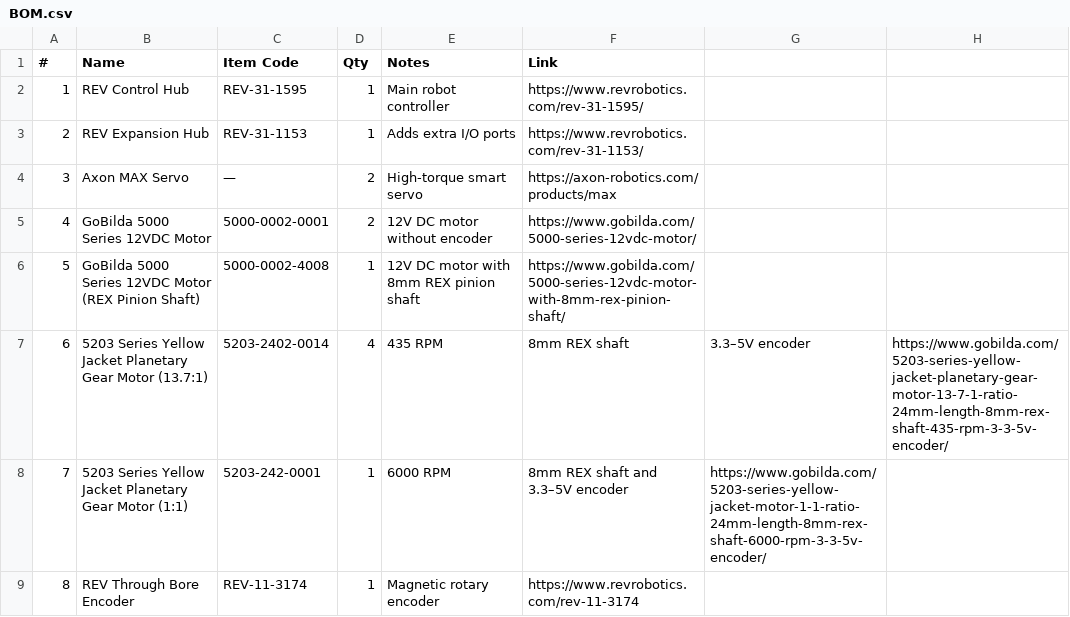
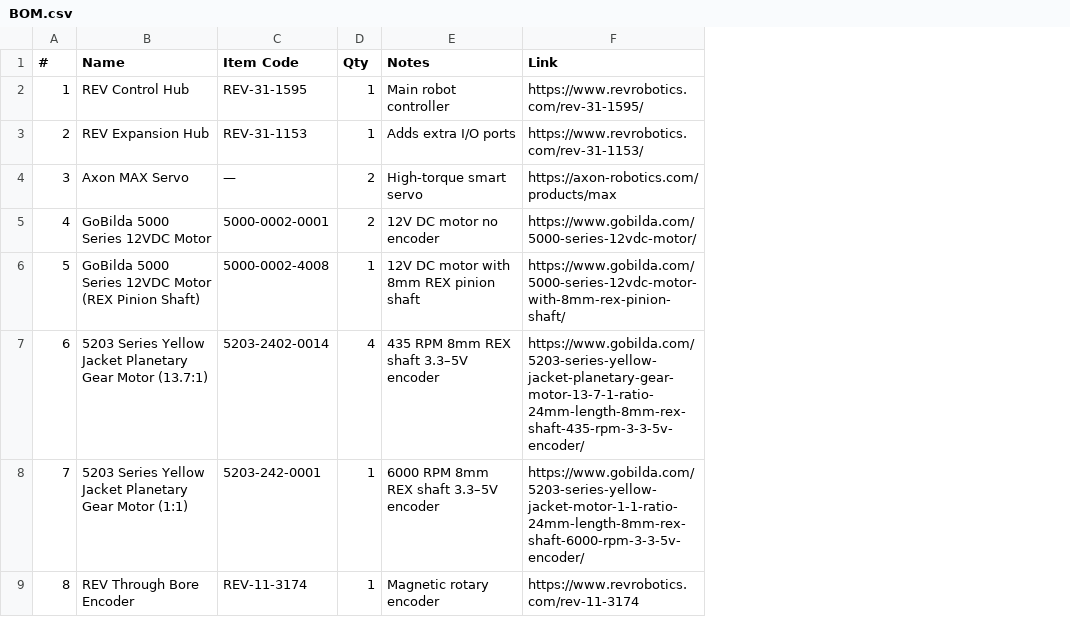
Before and after one commit to dark-Phoenix2077/ea-nassir, a CSV file: BOM.csv, drawn as a sheet; only a part is shown; removed rows and columns are numbered as before the commit, all else as after; the diff covers the shown part only; the diff names each change by its address in the sheet, - before the commit and + after, or states it on an @@ line.

Commit message:
Update BOM.csv

```diff
--- a/BOM.csv
+++ b/BOM.csv
-column F (Link), rows 2-9: https://www.revrobotics.com/rev-31-1595/ | https://www.revrobotics.com/rev-31-1153/ | https://axon-robotics.com/products/max | https://www.gobilda.com/5000-series-12vdc-motor/ | https://www.gobilda.com/5000-series-12vdc-motor-with-8mm-rex-pinion-shaft/ | 8mm REX shaft | 8mm REX shaft and 3.3–5V encoder | https://www.revrobotics.com/rev-11-3174
-column H, row 7: https://www.gobilda.com/5203-series-yellow-jacket-planetary-gear-motor-13-7-1-ratio-24mm-length-8mm-rex-shaft-435-rpm-3-3-5v-encoder/
-F1: (empty)
+F1: Link
-F2 (Link): (empty)
+F2 (Link): https://www.revrobotics.com/rev-31-1595/
-F3 (Link): (empty)
+F3 (Link): https://www.revrobotics.com/rev-31-1153/
-F4 (Link): (empty)
+F4 (Link): https://axon-robotics.com/products/max
-E5 (Notes): 12V DC motor without encoder
+E5 (Notes): 12V DC motor no encoder
-F5 (Link): (empty)
+F5 (Link): https://www.gobilda.com/5000-series-12vdc-motor/
-F6 (Link): (empty)
+F6 (Link): https://www.gobilda.com/5000-series-12vdc-motor-with-8mm-rex-pinion-shaft/
-E7 (Notes): 435 RPM
+E7 (Notes): 435 RPM 8mm REX shaft 3.3–5V encoder
-F7 (Link): 3.3–5V encoder
+F7 (Link): https://www.gobilda.com/5203-series-yellow-jacket-planetary-gear-motor-13-7-1-ratio-24mm-length-8mm-rex-shaft-435-rpm-3-3-5v-encoder/
-E8 (Notes): 6000 RPM
+E8 (Notes): 6000 RPM 8mm REX shaft 3.3–5V encoder
-F9 (Link): (empty)
+F9 (Link): https://www.revrobotics.com/rev-11-3174
```
Also changed, not shown: 93 edited cells elsewhere in this file.
